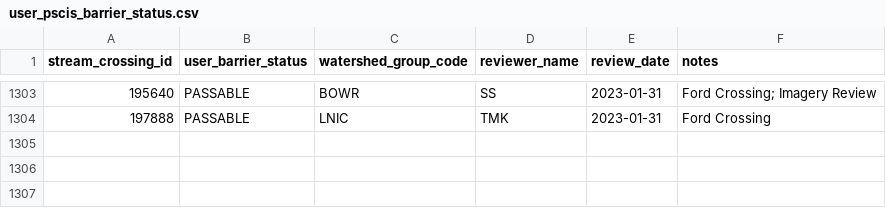
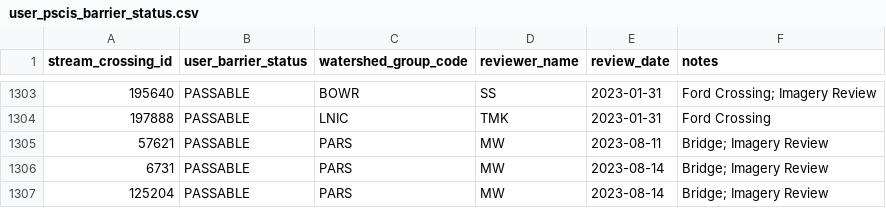
Before and after one commit to smnorris/bcfishpass, a CSV file: data/user_pscis_barrier_status.csv, drawn as a sheet; only a part is shown, gaps mark what is left out.

```diff
--- a/data/user_pscis_barrier_status.csv
+++ b/data/user_pscis_barrier_status.csv
@@ -1304 +1304,4 @@ stream_crossing_id,user_barrier_status,watershed_group_code,reviewer_name,review
 197888,PASSABLE,LNIC,TMK,2023-01-31,Ford Crossing
+57621,PASSABLE,PARS,MW,2023-08-11,Bridge; Imagery Review
+6731,PASSABLE,PARS,MW,2023-08-14,Bridge; Imagery Review
+125204,PASSABLE,PARS,MW,2023-08-14,Bridge; Imagery Review
```
Also changed, not shown: data/user_modelled_crossing_fixes.csv.
